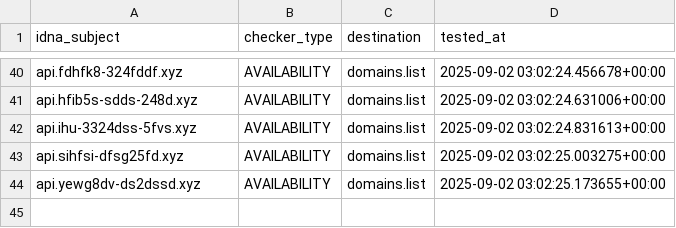
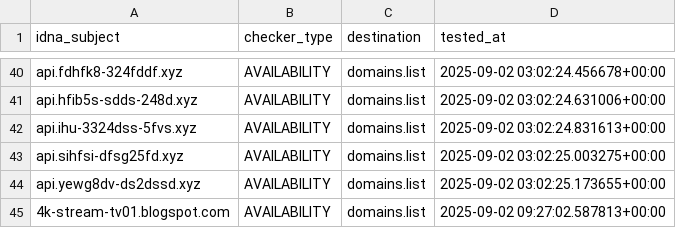
Before and after one commit to Ultimate-Hosts-Blacklist/blacklist, a CSV file: .pyfunceble/inactive.csv, drawn as a sheet; only a part is shown, gaps mark what is left out; the diff names each change by its address in the sheet, - before the commit and + after, or states it on an @@ line.

```diff
--- a/.pyfunceble/inactive.csv
+++ b/.pyfunceble/inactive.csv
+row 45: 4k-stream-tv01.blogspot.com | AVAILABILITY | domains.list | 2025-09-02 09:27:02.587813+00:00
```
Also changed, not shown: 17 other files.
